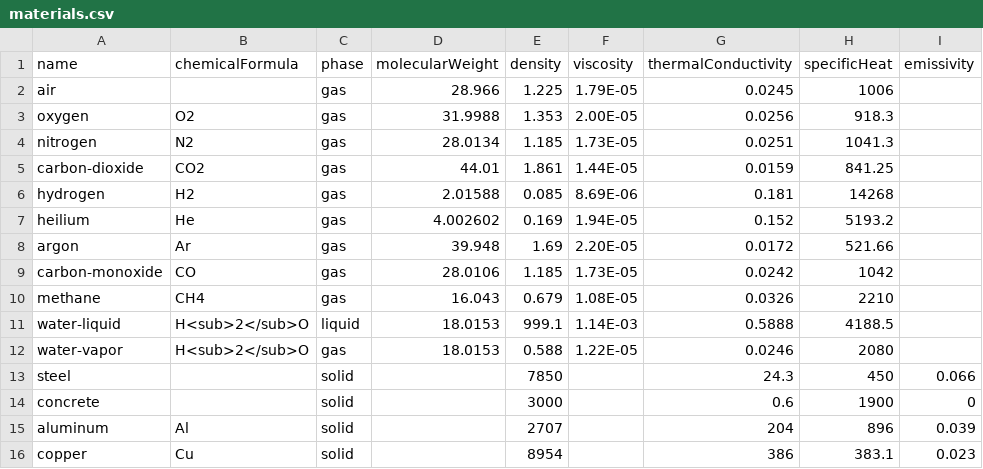
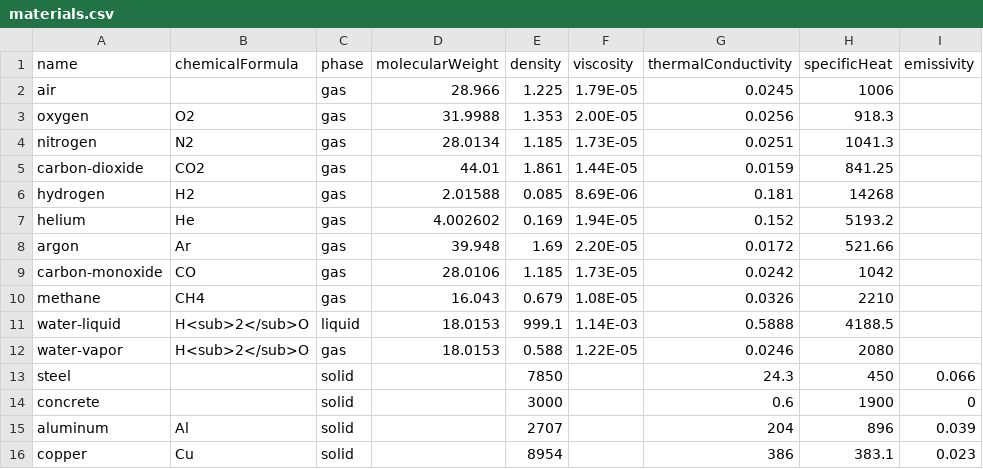
Before and after one commit to nextfoam/baram, a CSV file: resources/materials.csv, drawn as a sheet; only a part is shown; the diff names each change by its address in the sheet, - before the commit and + after, or states it on an @@ line.

Commit message:
Typo fixed

```diff
--- a/resources/materials.csv
+++ b/resources/materials.csv
-A7 (name): heilium
+A7 (name): helium
```
Also changed, not shown: 4 other files.
